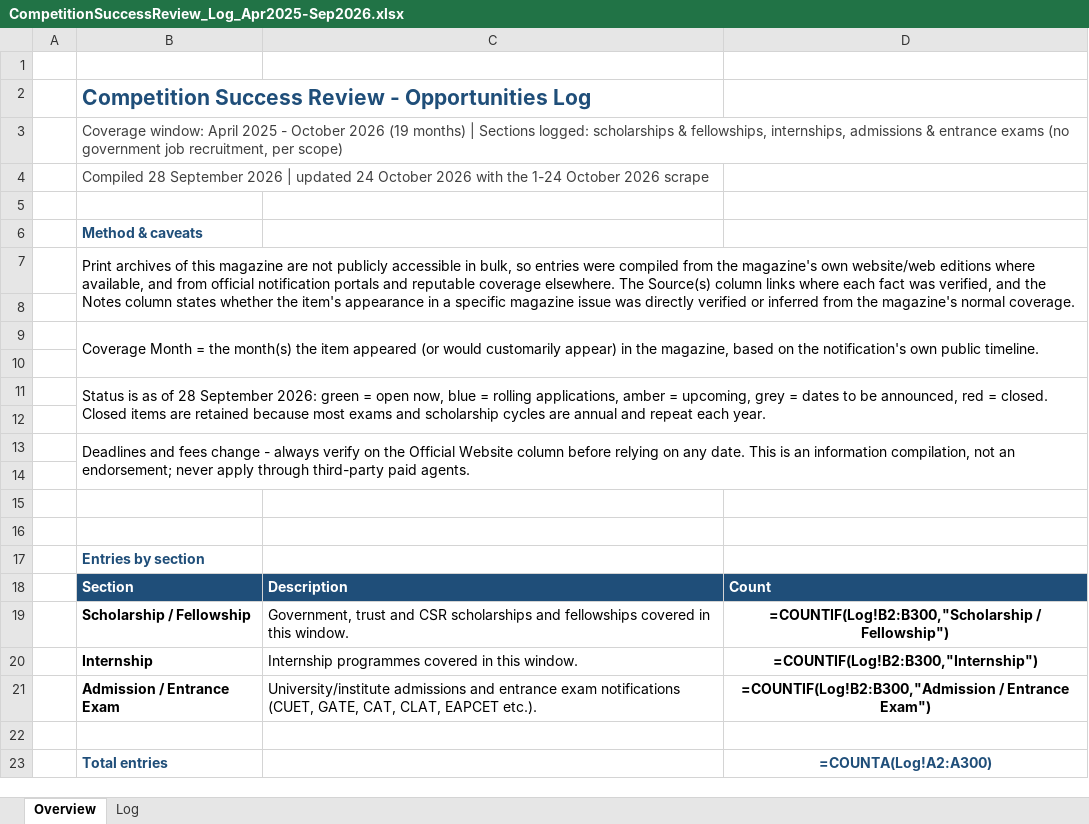
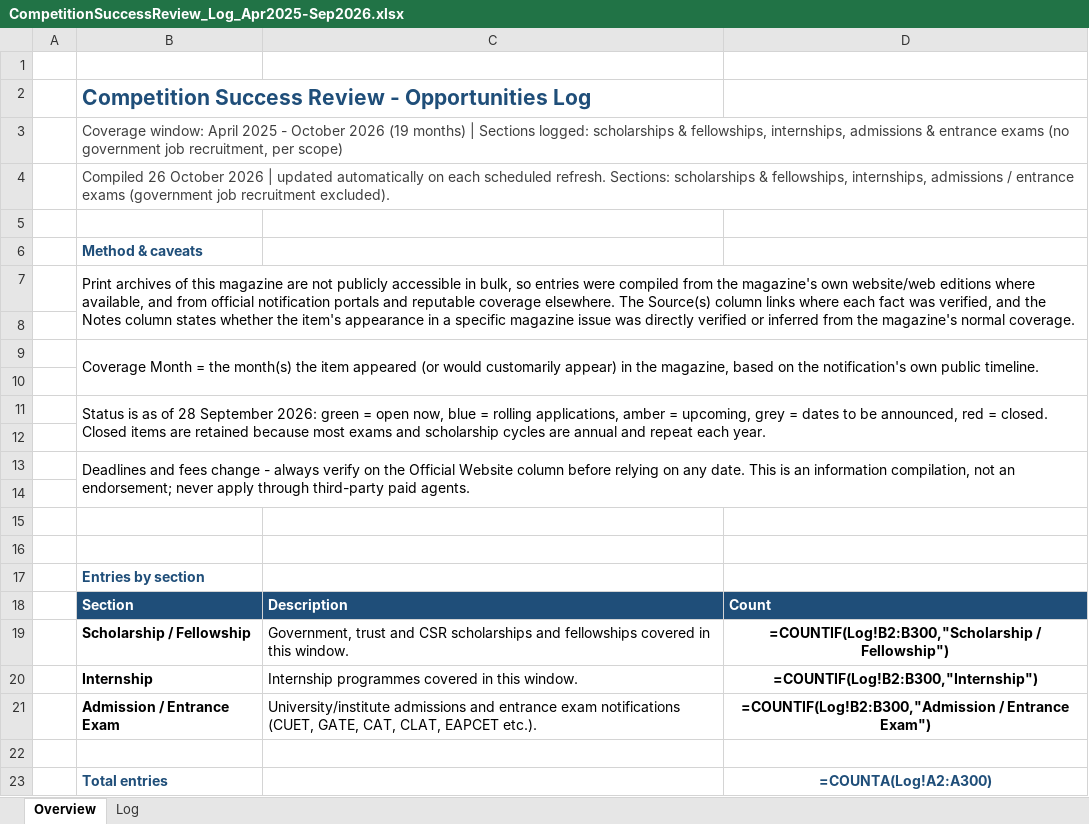
Before and after one commit to ArjunTheUnique/opportunity-tracker, an Excel workbook: career-magazines/CompetitionSuccessReview_Log_Apr2025-Sep2026.xlsx, sheet Overview, drawn as a sheet; values as stored, in another font and other column widths than the file's, no borders; formulas without a stored value are shown as written; the diff names each change by its address in the sheet, - before the commit and + after, or states it on an @@ line.

```diff
--- a/career-magazines/CompetitionSuccessReview_Log_Apr2025-Sep2026.xlsx (sheet Overview)
+++ b/career-magazines/CompetitionSuccessReview_Log_Apr2025-Sep2026.xlsx (sheet Overview)
-B4: Compiled 28 September 2026 | updated 24 October 2026 with the 1-24 October 2026 scrape
+B4: Compiled 26 October 2026 | updated automatically on each scheduled refresh. Sections: scholarships & fellowships, internships, admissions / entrance exams (government job recruitment excluded).
```
Also changed, not shown: sheet Log.
